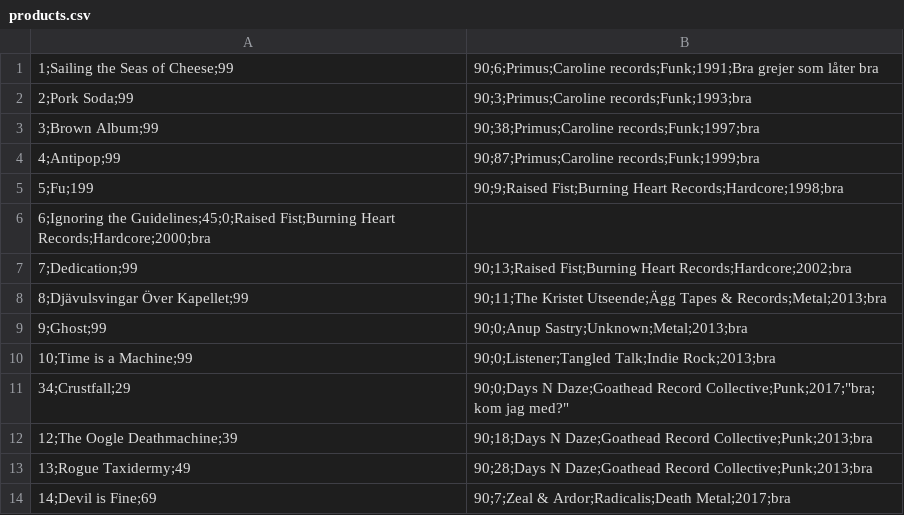
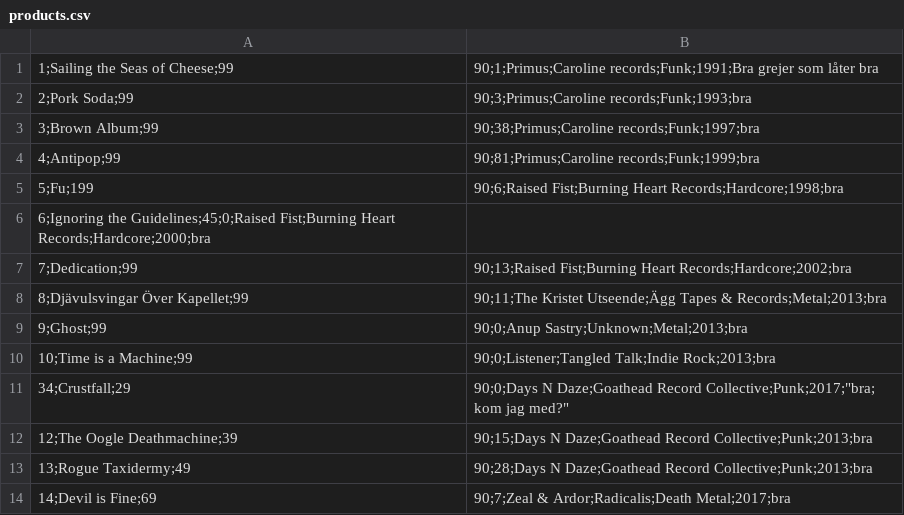
Before and after one commit to TakeoutGuhui/MediaShop, a CSV file: MediaShop/Data/products.csv, drawn as a sheet; only a part is shown.

```diff
--- a/MediaShop/Data/products.csv
+++ b/MediaShop/Data/products.csv
@@ -1,6 +1,6 @@
-1;Sailing the Seas of Cheese;99,90;6;Primus;Caroline records;Funk;1991;Bra grejer som låter bra
+1;Sailing the Seas of Cheese;99,90;1;Primus;Caroline records;Funk;1991;Bra grejer som låter bra
 2;Pork Soda;99,90;3;Primus;Caroline records;Funk;1993;bra
 3;Brown Album;99,90;38;Primus;Caroline records;Funk;1997;bra
-4;Antipop;99,90;87;Primus;Caroline records;Funk;1999;bra
-5;Fu;199,90;9;Raised Fist;Burning Heart Records;Hardcore;1998;bra
+4;Antipop;99,90;81;Primus;Caroline records;Funk;1999;bra
+5;Fu;199,90;6;Raised Fist;Burning Heart Records;Hardcore;1998;bra
 6;Ignoring the Guidelines;45;0;Raised Fist;Burning Heart Records;Hardcore;2000;bra
@@ -11,3 +11,3 @@
 34;Crustfall;29,90;0;Days N Daze;Goathead Record Collective;Punk;2017;"bra; kom jag med?"
-12;The Oogle Deathmachine;39,90;18;Days N Daze;Goathead Record Collective;Punk;2013;bra
+12;The Oogle Deathmachine;39,90;15;Days N Daze;Goathead Record Collective;Punk;2013;bra
 13;Rogue Taxidermy;49,90;28;Days N Daze;Goathead Record Collective;Punk;2013;bra
```
Also changed, not shown: 14 other files.
